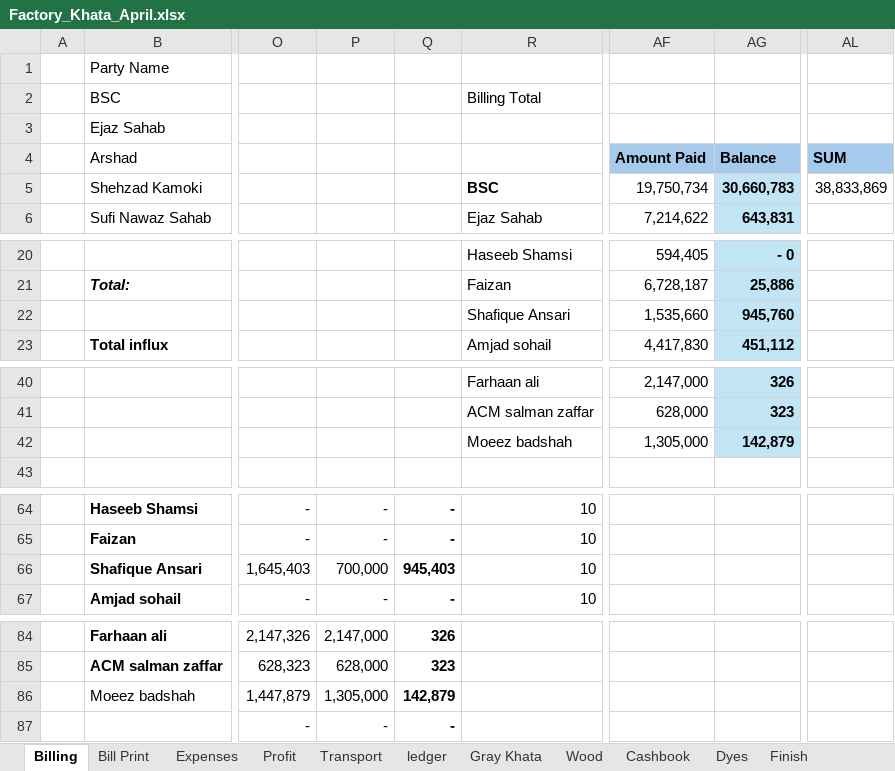
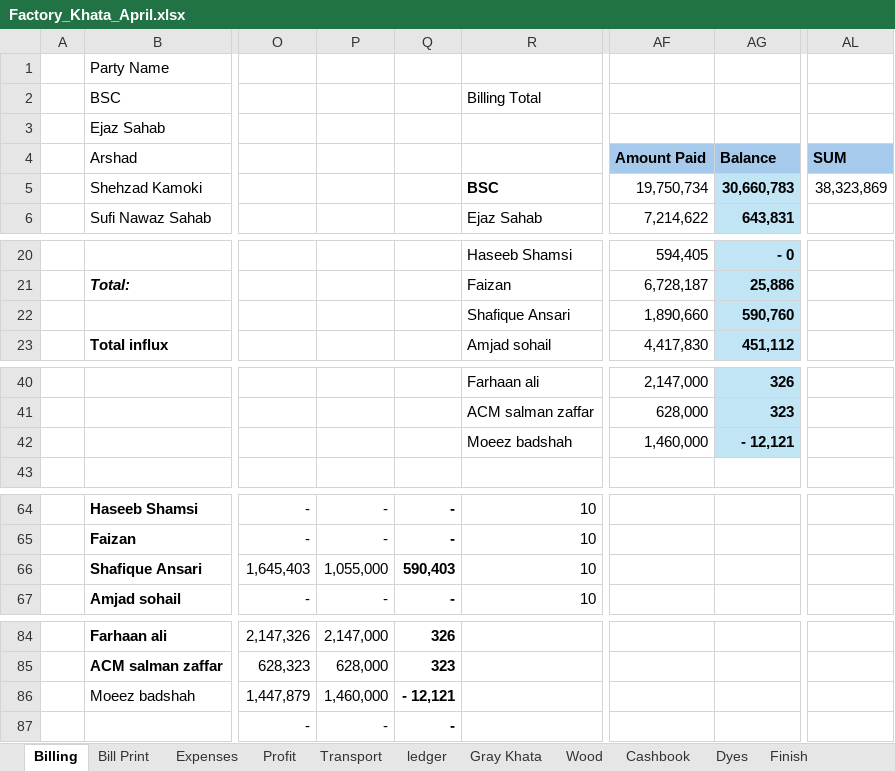
Before and after one commit to omerrazzaq4/Alhamd_April, an Excel workbook: Factory_Khata_April.xlsx, sheet Billing, drawn as a sheet; only a part is shown, gaps mark what is left out; values as stored, in another font and other column widths than the file's, no borders; table styles not drawn; the diff names each change by its address in the sheet, - before the commit and + after, or states it on an @@ line.

```diff
--- a/Factory_Khata_April.xlsx (sheet Billing)
+++ b/Factory_Khata_April.xlsx (sheet Billing)
-AL5 (SUM): 38,833,869
+AL5 (SUM): 38,323,869
-AF22 (Amount Paid): 1,535,660
+AF22 (Amount Paid): 1,890,660
-AG22 (Balance): 945,760
+AG22 (Balance): 590,760
-AF42 (Amount Paid): 1,305,000
+AF42 (Amount Paid): 1,460,000
-AG42 (Balance): 142,879
+AG42 (Balance): - 12,121
-P66: 700,000
+P66: 1,055,000
-Q66: 945,403
+Q66: 590,403
-P86: 1,305,000
+P86: 1,460,000
-Q86: 142,879
+Q86: - 12,121
```
Also changed, not shown: sheet Cashbook, sheet Profit, sheet Balance, sheet Expenses.
